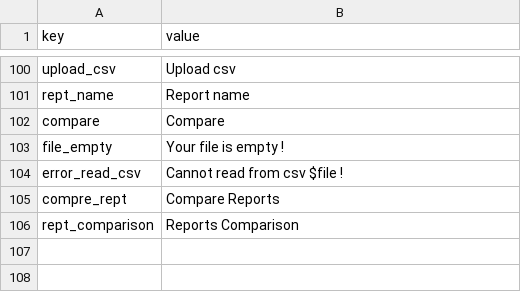
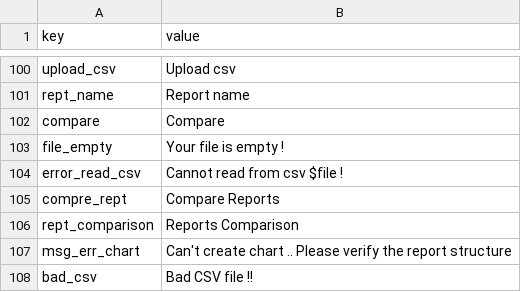
Before and after one commit to gmedyacine/PIW, a CSV file: uploads/lang/general_lang_en.csv, drawn as a sheet; only a part is shown, gaps mark what is left out; the diff names each change by its address in the sheet, - before the commit and + after, or states it on an @@ line.

```diff
--- a/uploads/lang/general_lang_en.csv
+++ b/uploads/lang/general_lang_en.csv
+row 107: msg_err_chart | Can't create chart .. Please verify the report structure
+row 108: bad_csv | Bad CSV file !!
```
Also changed, not shown: 6 other files.
